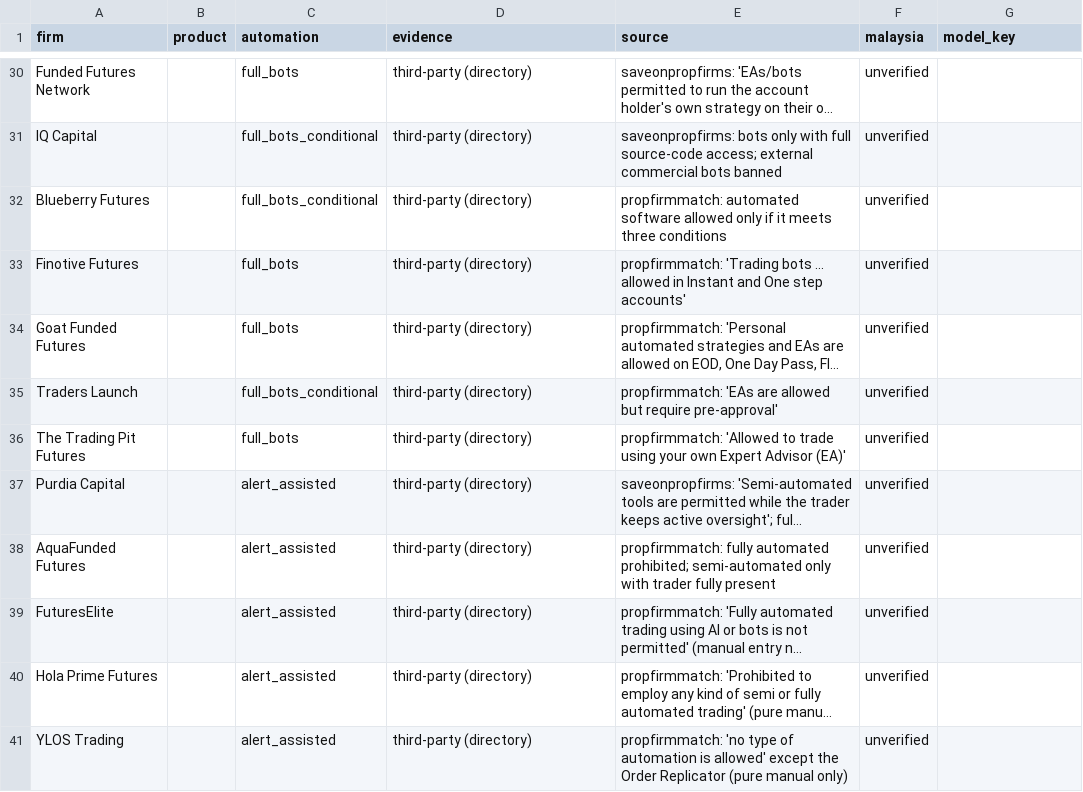
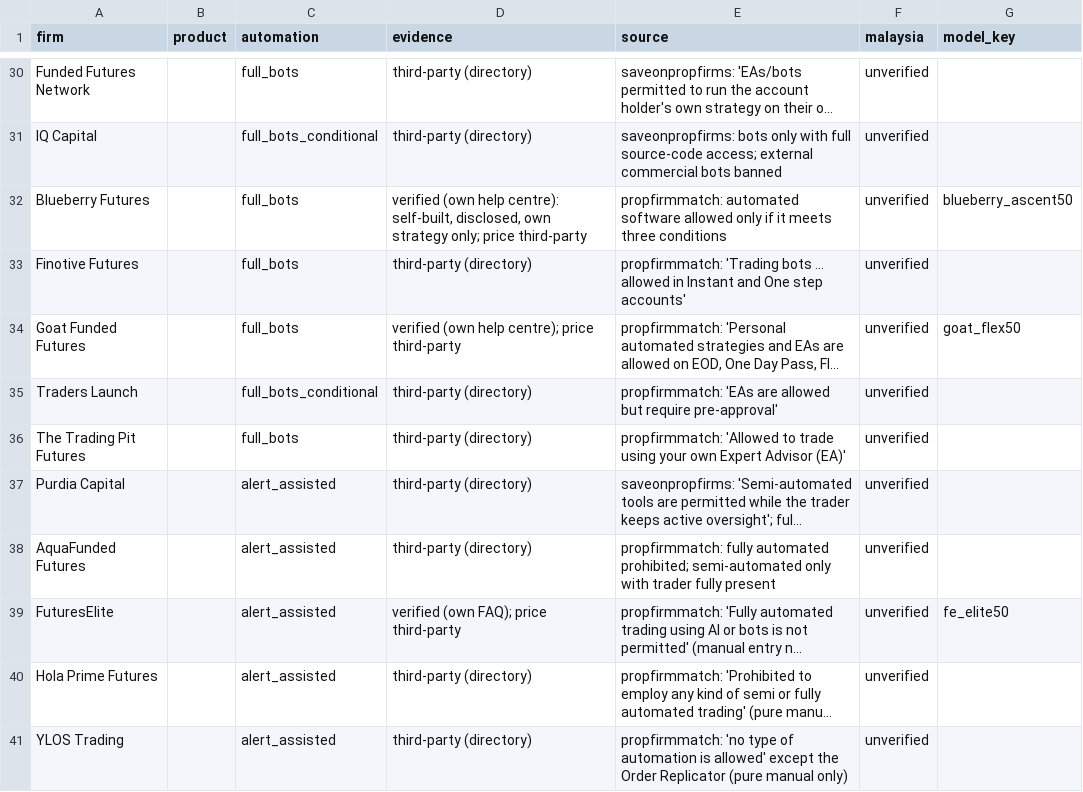
Before and after one commit to onooo641-jpg/LONG-CONVEXITY, a CSV file: docs/radar/prop_firms.csv, drawn as a sheet; only a part is shown, gaps mark what is left out; long unchanged cells end in …; the diff names each change by its address in the sheet, - before the commit and + after, or states it on an @@ line.

```diff
--- a/docs/radar/prop_firms.csv
+++ b/docs/radar/prop_firms.csv
-C32 (automation): full_bots_conditional
+C32 (automation): full_bots
-D32 (evidence): third-party (directory)
+D32 (evidence): verified (own help centre): self-built, disclosed, own strategy only; price third-party
-G32 (model_key): (empty)
+G32 (model_key): blueberry_ascent50
-D34 (evidence): third-party (directory)
+D34 (evidence): verified (own help centre); price third-party
-G34 (model_key): (empty)
+G34 (model_key): goat_flex50
-D39 (evidence): third-party (directory)
+D39 (evidence): verified (own FAQ); price third-party
-G39 (model_key): (empty)
+G39 (model_key): fe_elite50
```
Also changed, not shown: 3 other files.
